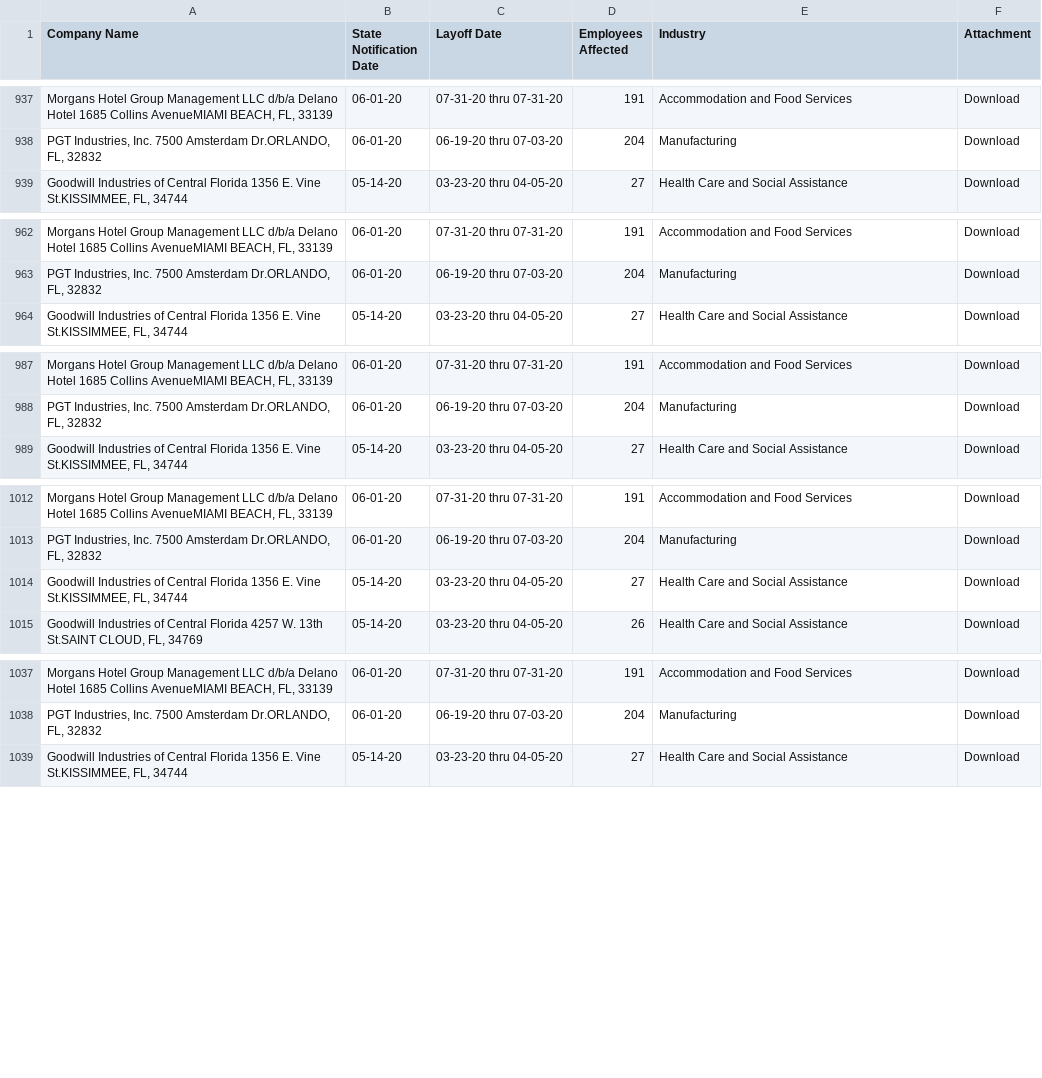
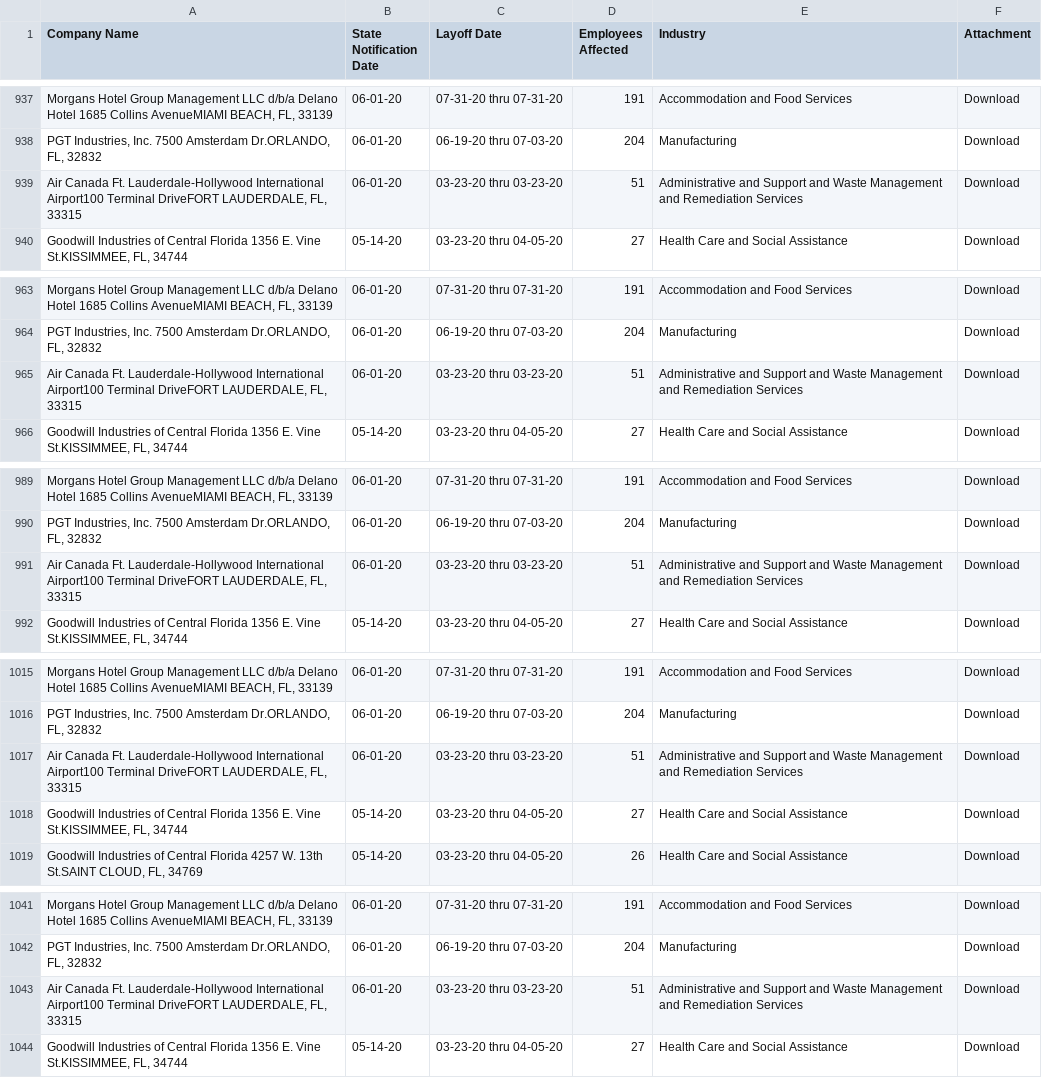
Before and after one commit to biglocalnews/warn-scraper, a CSV file: data/florida_warn_raw.csv, drawn as a sheet; only a part is shown, gaps mark what is left out; the diff covers the shown part only; the diff names each change by its address in the sheet, - before the commit and + after, or states it on an @@ line.

```diff
--- a/data/florida_warn_raw.csv
+++ b/data/florida_warn_raw.csv
+row 939: Air Canada Ft. Lauderdale-Hollywood International Airport100 Terminal DriveFORT LAUDERDALE, FL, 33315 | 06-01-20 | 03-23-20 thru 03-23-20 | 51 | Administrative and Support and Waste Management and Remediation Services | Download
+row 965: Air Canada Ft. Lauderdale-Hollywood International Airport100 Terminal DriveFORT LAUDERDALE, FL, 33315 | 06-01-20 | 03-23-20 thru 03-23-20 | 51 | Administrative and Support and Waste Management and Remediation Services | Download
+row 991: Air Canada Ft. Lauderdale-Hollywood International Airport100 Terminal DriveFORT LAUDERDALE, FL, 33315 | 06-01-20 | 03-23-20 thru 03-23-20 | 51 | Administrative and Support and Waste Management and Remediation Services | Download
+row 1017: Air Canada Ft. Lauderdale-Hollywood International Airport100 Terminal DriveFORT LAUDERDALE, FL, 33315 | 06-01-20 | 03-23-20 thru 03-23-20 | 51 | Administrative and Support and Waste Management and Remediation Services | Download
+row 1043: Air Canada Ft. Lauderdale-Hollywood International Airport100 Terminal DriveFORT LAUDERDALE, FL, 33315 | 06-01-20 | 03-23-20 thru 03-23-20 | 51 | Administrative and Support and Waste Management and Remediation Services | Download
```
Also changed, not shown: 1 added row elsewhere in this file, data/alabama_warn_raw.csv, data/tennessee_warn_raw.csv, 2 other files.
